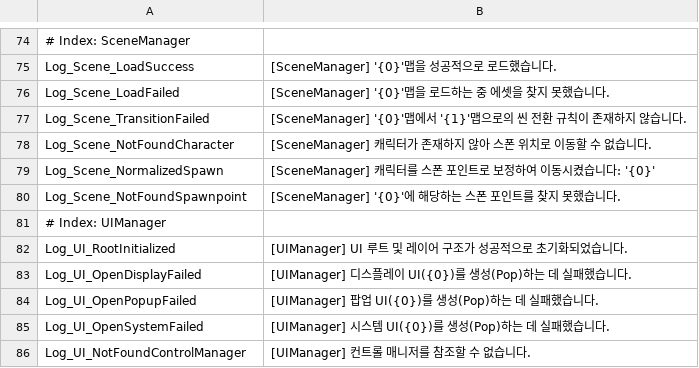
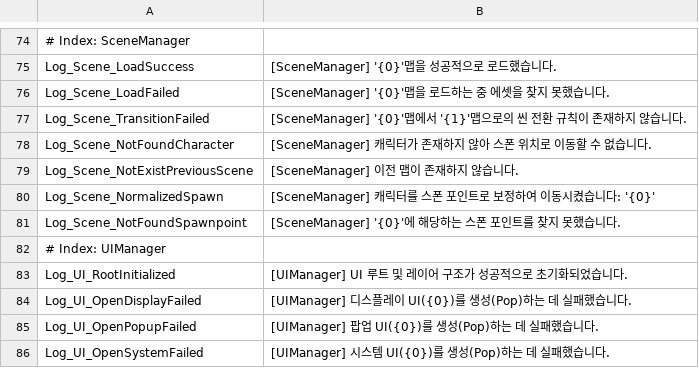
Before and after one commit to 99blanc/LateForDinner_Unity_CSharp, a CSV file: LateForDinner/Assets/Editor/Tables/Localization_Log.csv, drawn as a sheet; only a part is shown, gaps mark what is left out; the shorter side is filled out with more unchanged rows.

```diff
--- a/LateForDinner/Assets/Editor/Tables/Localization_Log.csv
+++ b/LateForDinner/Assets/Editor/Tables/Localization_Log.csv
@@ -78,2 +78,3 @@ Log_Scene_TransitionFailed,[SceneManager] '{0}'맵에서 '{1}'맵으로의 씬
 Log_Scene_NotFoundCharacter,[SceneManager] 캐릭터가 존재하지 않아 스폰 위치로 이동할 수 없습니다.
+Log_Scene_NotExistPreviousScene,[SceneManager] 이전 맵이 존재하지 않습니다.
 Log_Scene_NormalizedSpawn,[SceneManager] 캐릭터를 스폰 포인트로 보정하여 이동시켰습니다: '{0}'
```
Also changed, not shown: LateForDinner/Assets/Editor/Tables/Localization.csv, LateForDinner/Assets/Editor/Tables/Localization_UI.csv, 29 other files.
